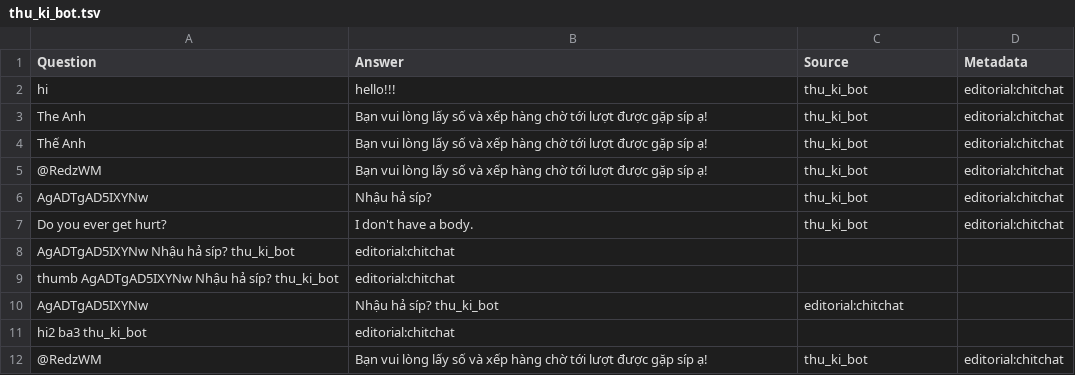
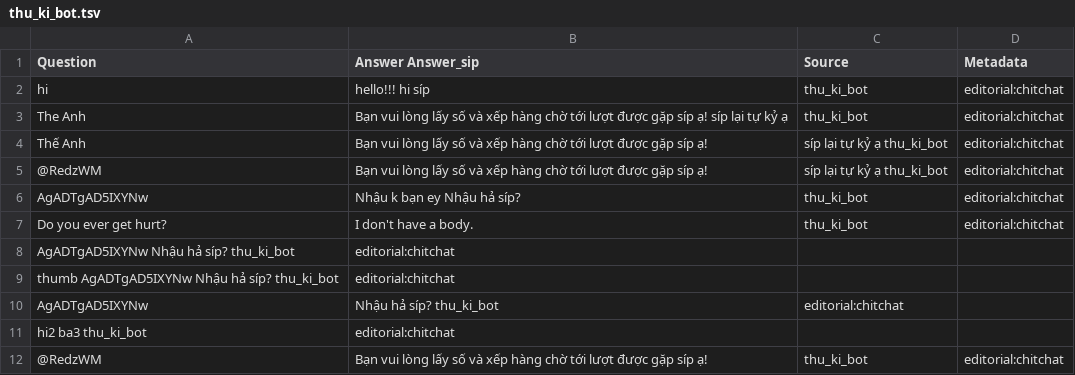
Before and after one commit to RedWM/helloworld, a TSV file: thu_ki_bot.tsv, drawn as a sheet.

Commit message:
Update thu_ki_bot.tsv

```diff
--- a/thu_ki_bot.tsv
+++ b/thu_ki_bot.tsv
@@ -1,7 +1,7 @@
-Question	Answer	Source	Metadata
-hi	hello!!!	thu_ki_bot	editorial:chitchat
-The Anh	Bạn vui lòng lấy số và xếp hàng chờ tới lượt được gặp síp ạ!	thu_ki_bot	editorial:chitchat
-Thế Anh	Bạn vui lòng lấy số và xếp hàng chờ tới lượt được gặp síp ạ!	thu_ki_bot	editorial:chitchat
-@RedzWM	Bạn vui lòng lấy số và xếp hàng chờ tới lượt được gặp síp ạ!	thu_ki_bot	editorial:chitchat
-AgADTgAD5IXYNw	Nhậu hả síp?	thu_ki_bot	editorial:chitchat
+Question	Answer  Answer_sip	Source	Metadata
+hi	hello!!!  hi síp	thu_ki_bot	editorial:chitchat
+The Anh	Bạn vui lòng lấy số và xếp hàng chờ tới lượt được gặp síp ạ!  síp lại tự kỷ ạ	thu_ki_bot	editorial:chitchat
+Thế Anh	Bạn vui lòng lấy số và xếp hàng chờ tới lượt được gặp síp ạ!	síp lại tự kỷ ạ thu_ki_bot	editorial:chitchat
+@RedzWM	Bạn vui lòng lấy số và xếp hàng chờ tới lượt được gặp síp ạ!	síp lại tự kỷ ạ thu_ki_bot	editorial:chitchat
+AgADTgAD5IXYNw	Nhậu k bạn ey Nhậu hả síp?	thu_ki_bot	editorial:chitchat
 Do you ever get hurt?	I don't have a body.	thu_ki_bot	editorial:chitchat
```
